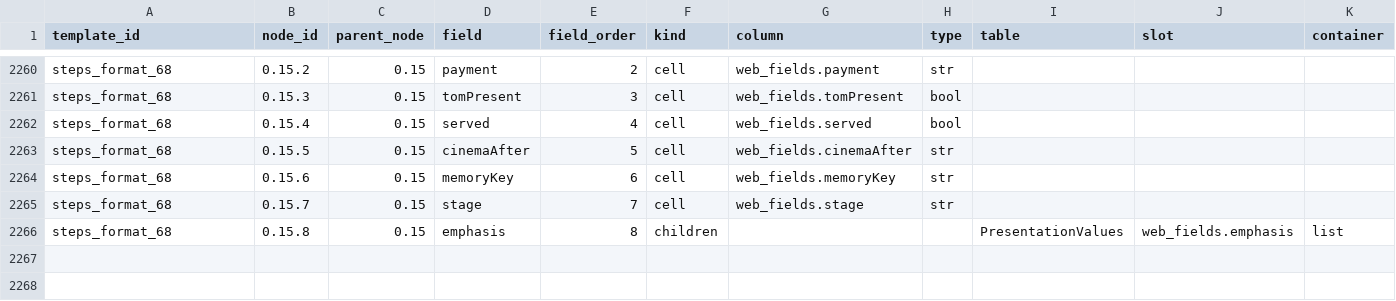
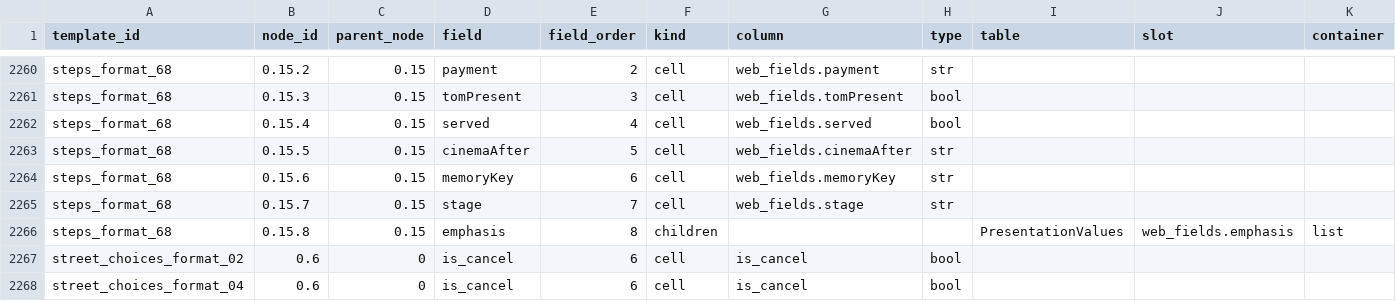
Before and after one commit to Team-SimChung/Human-Bartender, a CSV file: HumanBartender/Assets/StreamingAssets/csv/system/row_formats.csv, drawn as a sheet; only a part is shown, gaps mark what is left out; rows hold the shown columns only; the diff names each change by its address in the sheet, - before the commit and + after, or states it on an @@ line.

Commit message:
[#131] 외부·집 상호작용 ESC 취소 및 설정창 규칙 통일
- 취소 표시가 있는 선택지에서는 ESC로 해당 선택지의 기존 콜백 실행
- 이미지 상세 화면에서는 ESC로 상호작용 종료
- 일반 대화·자동 이벤트·엘리베이터 일반 이동 등에서는 ESC로 설정창 열기
- 선택지 등장 연출·씬 전환·빠른 이동 암전·소파 취침 중 ESC 무시
- 소파 저장 메뉴의 뒤로·덮어쓰기 취소에도 동일한 취소 규칙 적용
- 게임패드 B는 취소 동작만 처리하고 같은 프레임의 중복 입력 방지
- street_choices.csv에 is_cancel 컬럼 추가, columns.csv·row_formats.csv·web_content_source.json 변경
- 기존 Tools 상호작용 테스트 창의 강제 종료 기능 유지
- 기존 대사와 GamePause 동작 유지

검증
- ESC 관련 자동 테스트 29개 통과
- 전체 EditMode: 492개 통과 / 17개 실패 / 1개 건너뜀
- 실패 17개 분석 결과 이번 ESC 변경이 원인인 항목은 발견되지 않음

```diff
--- a/HumanBartender/Assets/StreamingAssets/csv/system/row_formats.csv
+++ b/HumanBartender/Assets/StreamingAssets/csv/system/row_formats.csv
+row 2267: street_choices_format_02 | 0.6 | 0 | is_cancel | 6 | cell | is_cancel | bool
+row 2268: street_choices_format_04 | 0.6 | 0 | is_cancel | 6 | cell | is_cancel | bool
```
Also changed, not shown: HumanBartender/Assets/StreamingAssets/csv/story/street_choices.csv, HumanBartender/Assets/StreamingAssets/csv/system/columns.csv, 15 other files.
